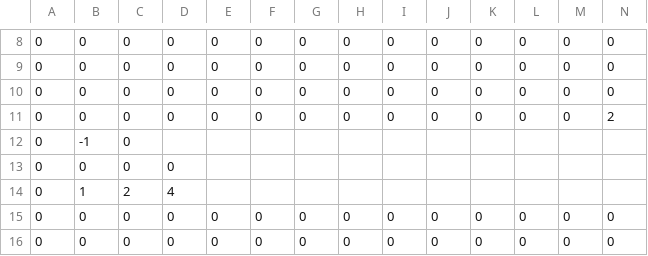
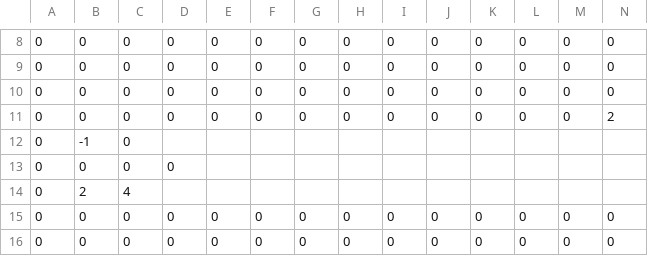
Before and after one commit to daiki2001/Job-Hunting-Work, a CSV file: Resources/Stage/User/aaa.csv, drawn as a sheet; only a part is shown, gaps mark what is left out; removed rows and columns are numbered as before the commit, all else as after; rows hold the shown columns only; the diff names each change by its address in the sheet, - before the commit and + after, or states it on an @@ line.

```diff
--- a/Resources/Stage/User/aaa.csv
+++ b/Resources/Stage/User/aaa.csv
-row 14: 0 | 1 | 2 | 4
+row 14: 0 | 2 | 4
```
Also changed, not shown: 11 other files.
